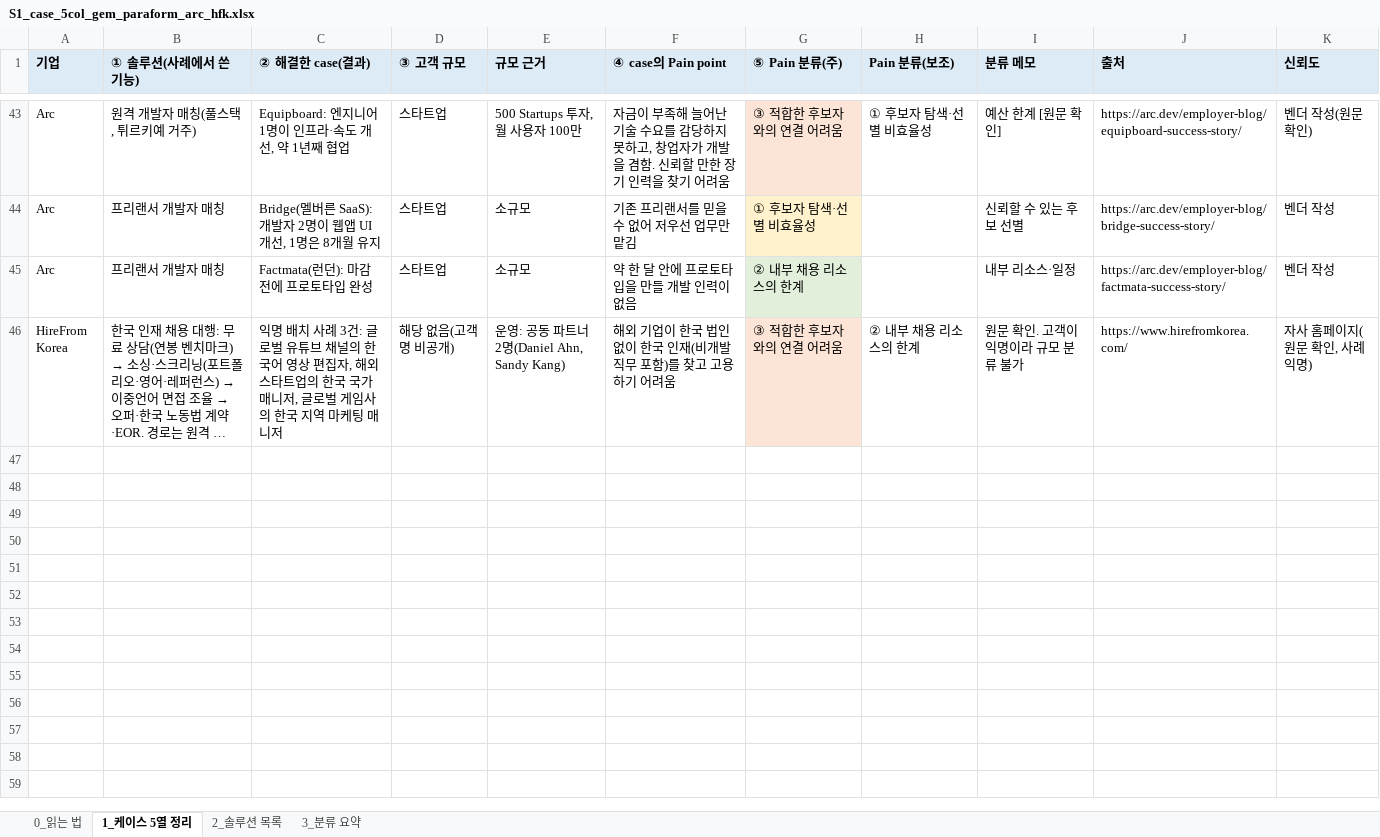
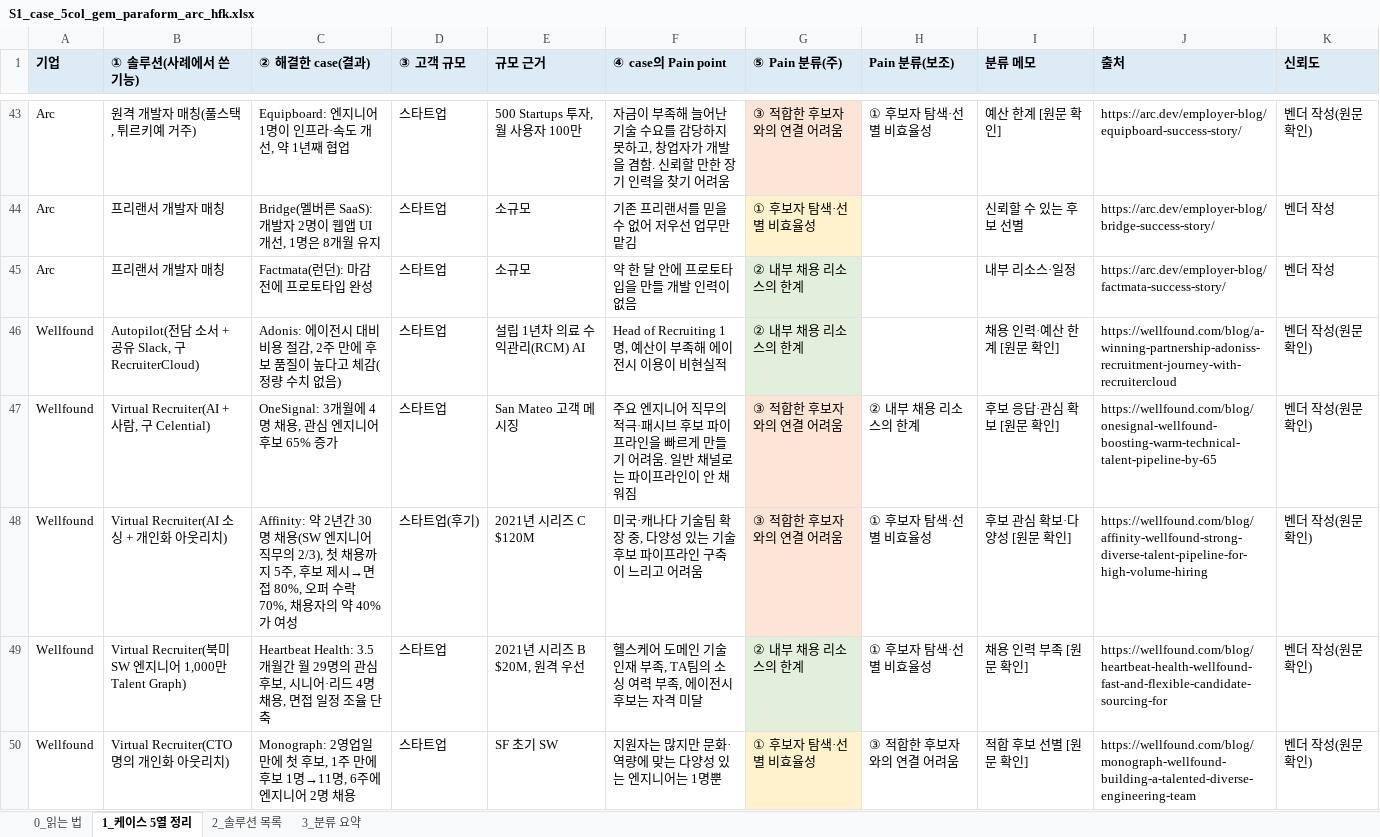
Before and after one commit to dinourdroid/dinourdroid, an Excel workbook: research/S1_case_5col_gem_paraform_arc_hfk.xlsx, sheet 1_케이스 5열 정리, drawn as a sheet; only a part is shown, gaps mark what is left out; the shorter side is filled out with more unchanged rows; long unchanged cells end in …; values as stored, in another font and other column widths than the file's, no borders; the diff covers the shown part only; the diff names each change by its address in the sheet, - before the commit and + after, or states it on an @@ line.

```diff
--- a/research/S1_case_5col_gem_paraform_arc_hfk.xlsx (sheet 1_케이스 5열 정리)
+++ b/research/S1_case_5col_gem_paraform_arc_hfk.xlsx (sheet 1_케이스 5열 정리)
+row 46: Wellfound | Autopilot(전담 소서 + 공유 Slack, 구 RecruiterCloud) | Adonis: 에이전시 대비 비용 절감, 2주 만에 후보 품질이 높다고 체감(정량 수치 없음) | 스타트업 | 설립 1년차 의료 수익관리(RCM) AI | Head of Recruiting 1명, 예산이 부족해 에이전시 이용이 비현실적 | ② 내부 채용 리소스의 한계 |  | 채용 인력·예산 한계 [원문 확인] | https://wellfound.com/blog/a-winning-partnership-adoniss-recruitment-journey-with-recruitercloud | 벤더 작성(원문 확인)
+row 47: Wellfound | Virtual Recruiter(AI + 사람, 구 Celential) | OneSignal: 3개월에 4명 채용, 관심 엔지니어 후보 65% 증가 | 스타트업 | San Mateo 고객 메시징 | 주요 엔지니어 직무의 적극·패시브 후보 파이프라인을 빠르게 만들기 어려움. 일반 채널로는 파이프라인이 안 채워짐 | ③ 적합한 후보자와의 연결 어려움 | ② 내부 채용 리소스의 한계 | 후보 응답·관심 확보 [원문 확인] | https://wellfound.com/blog/onesignal-wellfound-boosting-warm-technical-talent-pipeline-by-65 | 벤더 작성(원문 확인)
+row 48: Wellfound | Virtual Recruiter(AI 소싱 + 개인화 아웃리치) | Affinity: 약 2년간 30명 채용(SW 엔지니어 직무의 2/3), 첫 채용까지 5주, 후보 제시→면접 80%, 오퍼 수락 70%, 채용자의 약 40%가 여성 | 스타트업(후기) | 2021년 시리즈 C $120M | 미국·캐나다 기술팀 확장 중, 다양성 있는 기술 후보 파이프라인 구축이 느리고 어려움 | ③ 적합한 후보자와의 연결 어려움 | ① 후보자 탐색·선별 비효율성 | 후보 관심 확보·다양성 [원문 확인] | https://wellfound.com/blog/affinity-wellfound-strong-diverse-talent-pipeline-for-high-volume-hiring | 벤더 작성(원문 확인)
+row 49: Wellfound | Virtual Recruiter(북미 SW 엔지니어 1,000만 Talent Graph) | Heartbeat Health: 3.5개월간 월 29명의 관심 후보, 시니어·리드 4명 채용, 면접 일정 조율 단축 | 스타트업 | 2021년 시리즈 B $20M, 원격 우선 | 헬스케어 도메인 기술 인재 부족, TA팀의 소싱 여력 부족, 에이전시 후보는 자격 미달 | ② 내부 채용 리소스의 한계 | ① 후보자 탐색·선별 비효율성 | 채용 인력 부족 [원문 확인] | https://wellfound.com/blog/heartbeat-health-wellfound-fast-and-flexible-candidate-sourcing-for | 벤더 작성(원문 확인)
+row 50: Wellfound | Virtual Recruiter(CTO 명의 개인화 아웃리치) | Monograph: 2영업일 만에 첫 후보, 1주 만에 후보 1명→11명, 6주에 엔지니어 2명 채용 | 스타트업 | SF 초기 SW | 지원자는 많지만 문화·역량에 맞는 다양성 있는 엔지니어는 1명뿐 | ① 후보자 탐색·선별 비효율성 | ③ 적합한 후보자와의 연결 어려움 | 적합 후보 선별 [원문 확인] | https://wellfound.com/blog/monograph-wellfound-building-a-talented-diverse-engineering-team | 벤더 작성(원문 확인)
```
Also changed, not shown: 5 added rows elsewhere in this sheet, sheet 2_솔루션 목록, sheet 3_분류 요약, sheet 0_읽는 법.
